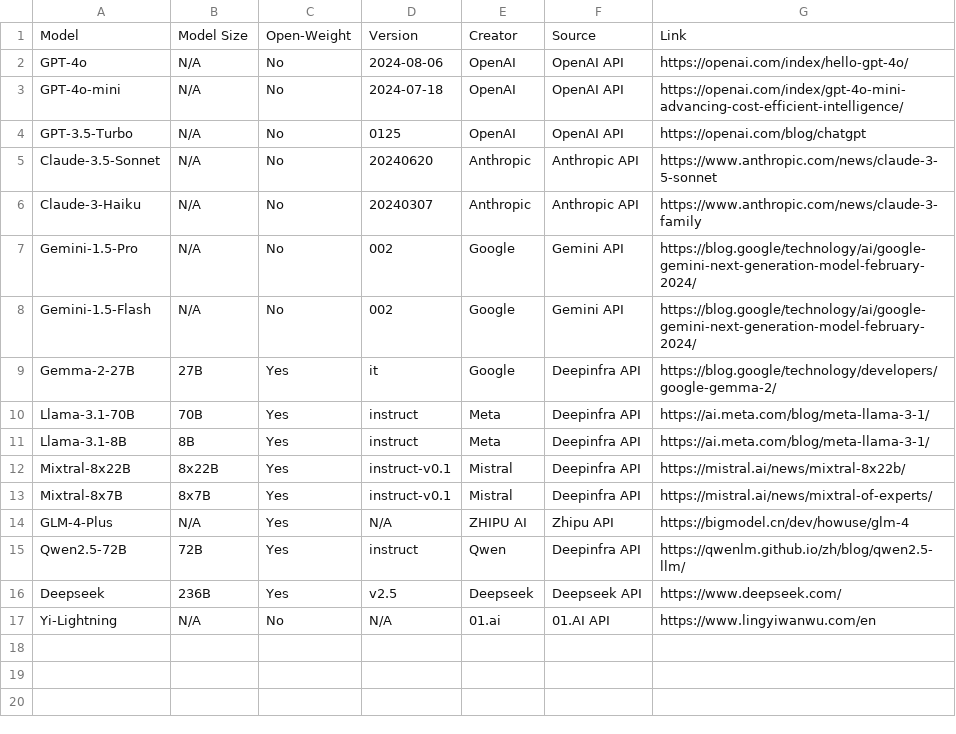
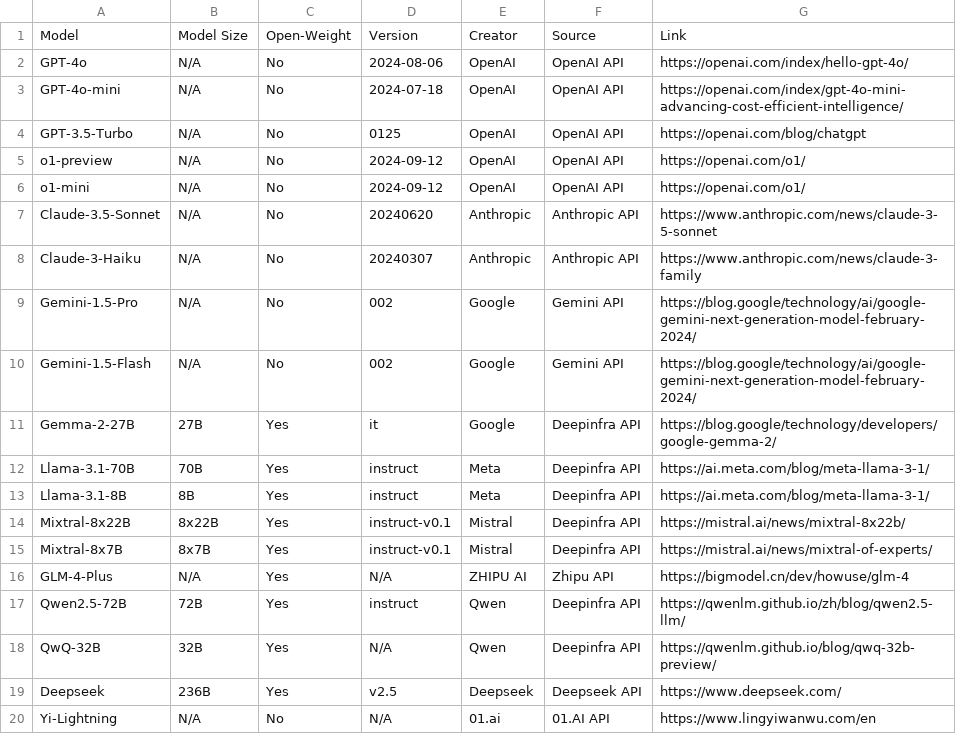
Before and after one commit to TrustGen/TrustGen.github.io, a CSV file: assets/data/llm.csv, drawn as a sheet.

```diff
--- a/assets/data/llm.csv
+++ b/assets/data/llm.csv
@@ -4,2 +4,4 @@ GPT-4o-mini,N/A,No,2024-07-18,OpenAI,OpenAI API,https://openai.com/index/gpt-4o-
 GPT-3.5-Turbo,N/A,No,0125,OpenAI,OpenAI API,https://openai.com/blog/chatgpt
+o1-preview,N/A,No,2024-09-12,OpenAI,OpenAI API,https://openai.com/o1/
+o1-mini,N/A,No,2024-09-12,OpenAI,OpenAI API,https://openai.com/o1/
 Claude-3.5-Sonnet,N/A,No,20240620,Anthropic,Anthropic API,https://www.anthropic.com/news/claude-3-5-sonnet
@@ -15,2 +17,3 @@ GLM-4-Plus,N/A,Yes,N/A,ZHIPU AI,Zhipu API,https://bigmodel.cn/dev/howuse/glm-4
 Qwen2.5-72B,72B,Yes,instruct,Qwen,Deepinfra API,https://qwenlm.github.io/zh/blog/qwen2.5-llm/
+QwQ-32B,32B,Yes,N/A,Qwen,Deepinfra API,https://qwenlm.github.io/blog/qwq-32b-preview/
 Deepseek,236B,Yes,v2.5,Deepseek,Deepseek API,https://www.deepseek.com/
```
Also changed, not shown: assets/data/llm-res.csv.
